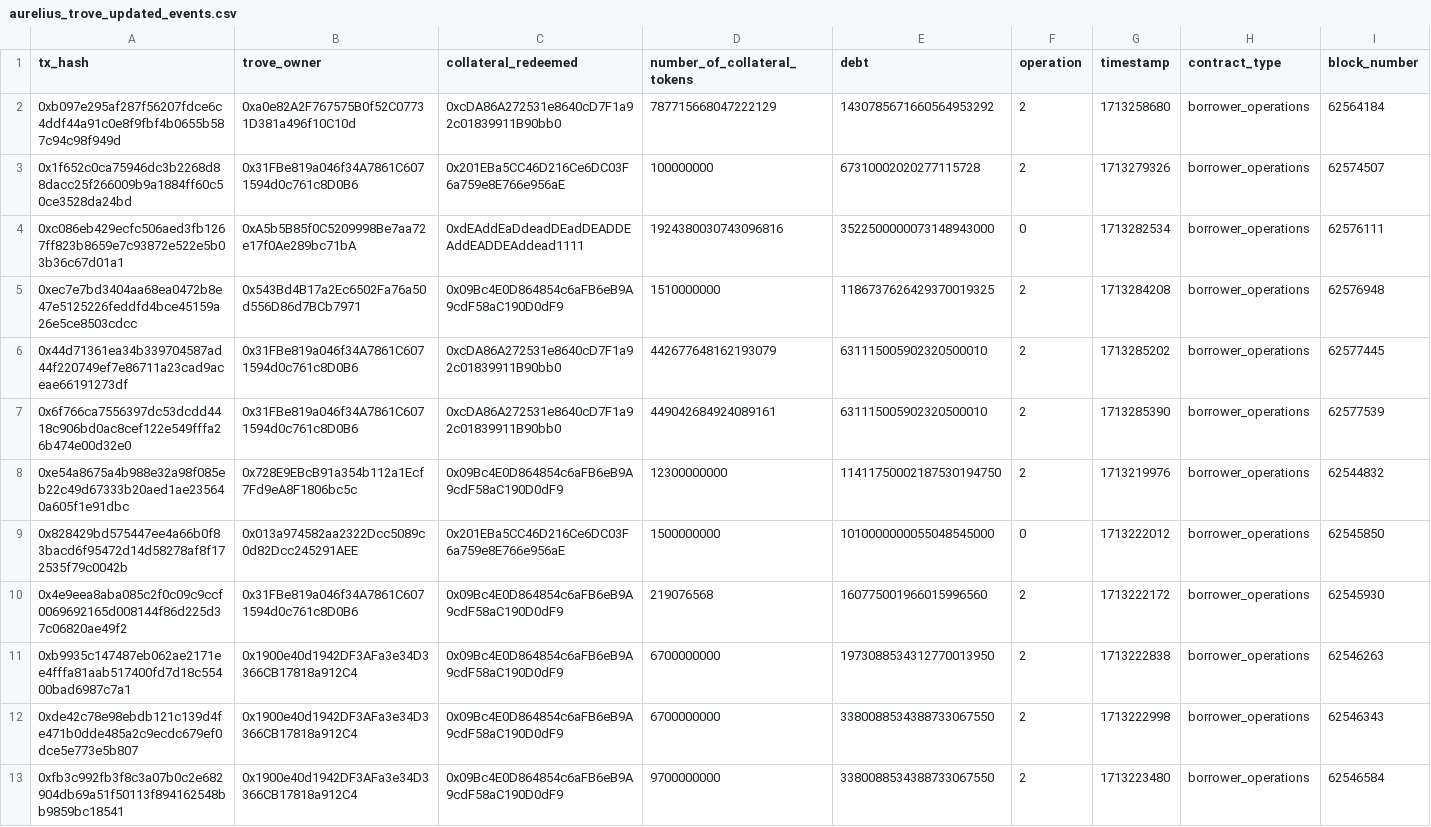
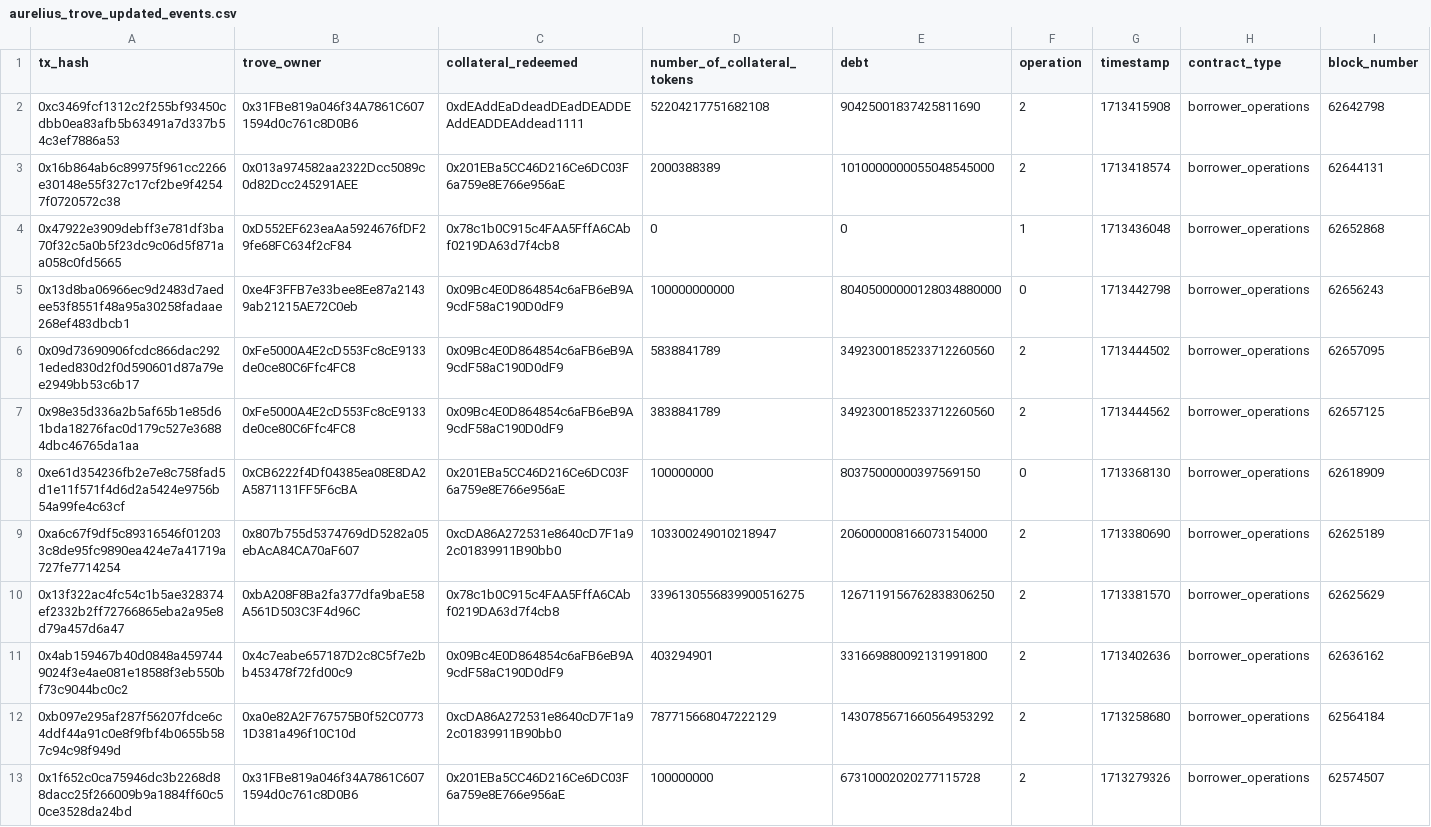
Before and after one commit to Byte-Masons/cod3x-event-tracker, a CSV file: aurelius_trove_updated_events.csv, drawn as a sheet; only a part is shown; the shorter side is filled out with more unchanged rows.

```diff
--- a/aurelius_trove_updated_events.csv
+++ b/aurelius_trove_updated_events.csv
@@ -1,2 +1,12 @@
 tx_hash,trove_owner,collateral_redeemed,number_of_collateral_tokens,debt,operation,timestamp,contract_type,block_number
+0xc3469fcf1312c2f255bf93450cdbb0ea83afb5b63491a7d337b54c3ef7886a53,0x31FBe819a046f34A7861C6071594d0c761c8D0B6,0xdEAddEaDdeadDEadDEADDEAddEADDEAddead1111,52204217751682108,90425001837425811690,2,1713415908,borrower_operations,62642798
+0x16b864ab6c89975f961cc2266e30148e55f327c17cf2be9f42547f0720572c38,0x013a974582aa2322Dcc5089c0d82Dcc245291AEE,0x201EBa5CC46D216Ce6DC03F6a759e8E766e956aE,2000388389,1010000000055048545000,2,1713418574,borrower_operations,62644131
+0x47922e3909debff3e781df3ba70f32c5a0b5f23dc9c06d5f871aa058c0fd5665,0xD552EF623eaAa5924676fDF29fe68FC634f2cF84,0x78c1b0C915c4FAA5FffA6CAbf0219DA63d7f4cb8,0,0,1,1713436048,borrower_operations,62652868
+0x13d8ba06966ec9d2483d7aedee53f8551f48a95a30258fadaae268ef483dbcb1,0xe4F3FFB7e33bee8Ee87a21439ab21215AE72C0eb,0x09Bc4E0D864854c6aFB6eB9A9cdF58aC190D0dF9,100000000000,80405000000128034880000,0,1713442798,borrower_operations,62656243
+0x09d73690906fcdc866dac2921eded830d2f0d590601d87a79ee2949bb53c6b17,0xFe5000A4E2cD553Fc8cE9133de0ce80C6Ffc4FC8,0x09Bc4E0D864854c6aFB6eB9A9cdF58aC190D0dF9,5838841789,3492300185233712260560,2,1713444502,borrower_operations,62657095
+0x98e35d336a2b5af65b1e85d61bda18276fac0d179c527e36884dbc46765da1aa,0xFe5000A4E2cD553Fc8cE9133de0ce80C6Ffc4FC8,0x09Bc4E0D864854c6aFB6eB9A9cdF58aC190D0dF9,3838841789,3492300185233712260560,2,1713444562,borrower_operations,62657125
+0xe61d354236fb2e7e8c758fad5d1e11f571f4d6d2a5424e9756b54a99fe4c63cf,0xCB6222f4Df04385ea08E8DA2A5871131FF5F6cBA,0x201EBa5CC46D216Ce6DC03F6a759e8E766e956aE,100000000,80375000000397569150,0,1713368130,borrower_operations,62618909
+0xa6c67f9df5c89316546f012033c8de95fc9890ea424e7a41719a727fe7714254,0x807b755d5374769dD5282a05ebAcA84CA70aF607,0xcDA86A272531e8640cD7F1a92c01839911B90bb0,103300249010218947,206000008166073154000,2,1713380690,borrower_operations,62625189
+0x13f322ac4fc54c1b5ae328374ef2332b2ff72766865eba2a95e8d79a457d6a47,0xbA208F8Ba2fa377dfa9baE58A561D503C3F4d96C,0x78c1b0C915c4FAA5FffA6CAbf0219DA63d7f4cb8,3396130556839900516275,1267119156762838306250,2,1713381570,borrower_operations,62625629
+0x4ab159467b40d0848a4597449024f3e4ae081e18588f3eb550bf73c9044bc0c2,0x4c7eabe657187D2c8C5f7e2bb453478f72fd00c9,0x09Bc4E0D864854c6aFB6eB9A9cdF58aC190D0dF9,403294901,331669880092131991800,2,1713402636,borrower_operations,62636162
 0xb097e295af287f56207fdce6c4ddf44a91c0e8f9fbf4b0655b587c94c98f949d,0xa0e82A2F767575B0f52C07731D381a496f10C10d,0xcDA86A272531e8640cD7F1a92c01839911B90bb0,787715668047222129,1430785671660564953292,2,1713258680,borrower_operations,62564184
```
Also changed, not shown: 8 other files.
